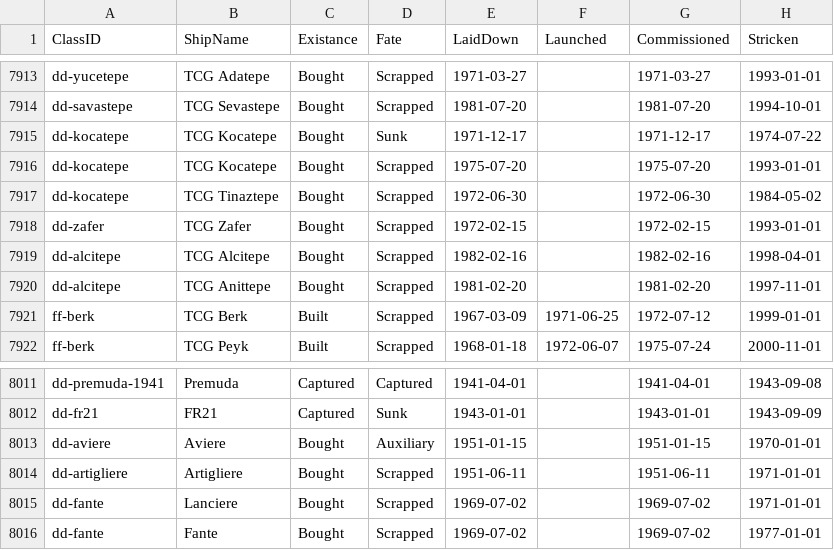
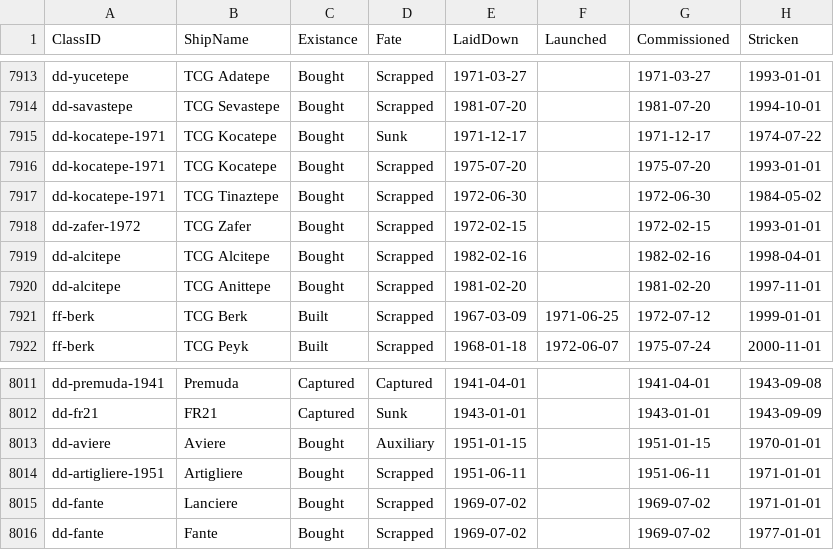
Before and after one commit to jasonmarcher/ferrous-dressed-vessels, a CSV file: res/prebuilt/ships.csv, drawn as a sheet; only a part is shown, gaps mark what is left out.

```diff
--- a/res/prebuilt/ships.csv
+++ b/res/prebuilt/ships.csv
@@ -7914,6 +7914,6 @@ dd-yucetepe,TCG Adatepe,Bought,Scrapped,1971-03-27,,1971-03-27,1993-01-01
 dd-savastepe,TCG Sevastepe,Bought,Scrapped,1981-07-20,,1981-07-20,1994-10-01
-dd-kocatepe,TCG Kocatepe,Bought,Sunk,1971-12-17,,1971-12-17,1974-07-22
-dd-kocatepe,TCG Kocatepe,Bought,Scrapped,1975-07-20,,1975-07-20,1993-01-01
-dd-kocatepe,TCG Tinaztepe,Bought,Scrapped,1972-06-30,,1972-06-30,1984-05-02
-dd-zafer,TCG Zafer,Bought,Scrapped,1972-02-15,,1972-02-15,1993-01-01
+dd-kocatepe-1971,TCG Kocatepe,Bought,Sunk,1971-12-17,,1971-12-17,1974-07-22
+dd-kocatepe-1971,TCG Kocatepe,Bought,Scrapped,1975-07-20,,1975-07-20,1993-01-01
+dd-kocatepe-1971,TCG Tinaztepe,Bought,Scrapped,1972-06-30,,1972-06-30,1984-05-02
+dd-zafer-1972,TCG Zafer,Bought,Scrapped,1972-02-15,,1972-02-15,1993-01-01
 dd-alcitepe,TCG Alcitepe,Bought,Scrapped,1982-02-16,,1982-02-16,1998-04-01
@@ -8013,3 +8013,3 @@ dd-fr21,FR21,Captured,Sunk,1943-01-01,,1943-01-01,1943-09-09
 dd-aviere,Aviere,Bought,Auxiliary,1951-01-15,,1951-01-15,1970-01-01
-dd-artigliere,Artigliere,Bought,Scrapped,1951-06-11,,1951-06-11,1971-01-01
+dd-artigliere-1951,Artigliere,Bought,Scrapped,1951-06-11,,1951-06-11,1971-01-01
 dd-fante,Lanciere,Bought,Scrapped,1969-07-02,,1969-07-02,1971-01-01
```
Also changed, not shown: res/prebuilt/classes.csv, 3 other files.
